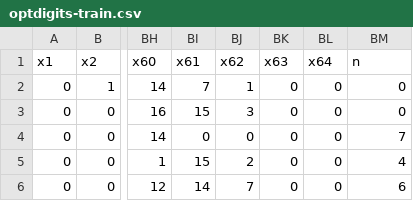
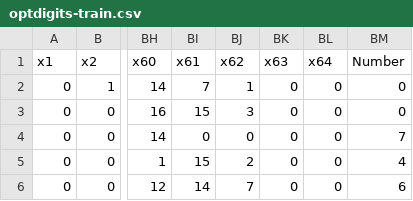
Before and after one commit to changhuixu/dotnetlabs, a CSV file: MiscLabs/MachineLearning/Data/optdigits-train.csv, drawn as a sheet; only a part is shown, gaps mark what is left out; the diff names each change by its address in the sheet, - before the commit and + after, or states it on an @@ line.

```diff
--- a/MiscLabs/MachineLearning/Data/optdigits-train.csv
+++ b/MiscLabs/MachineLearning/Data/optdigits-train.csv
-BM1: n
+BM1: Number
```
Also changed, not shown: 8 other files.
